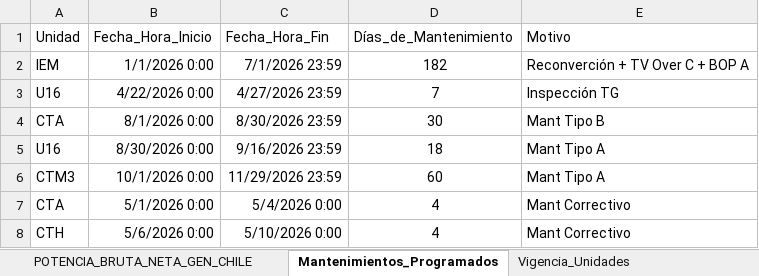
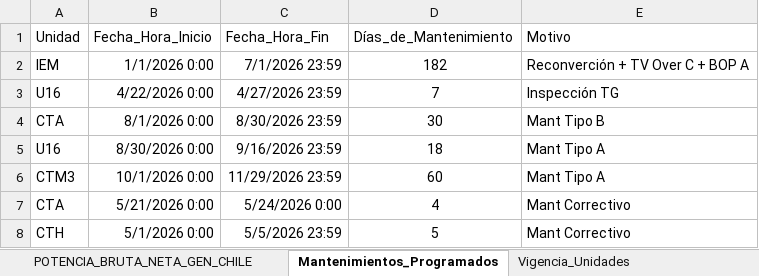
Before and after one commit to auxchecho/gen-cl-indisponibilidad, an Excel workbook: Base_Dato_Indisponibilidad_GEN_CL.xlsx, sheet Mantenimientos_Programados, drawn as a sheet; values as stored, in another font and other column widths than the file's, no borders; table styles not drawn; removed rows and columns are numbered as before the commit, all else as after; the diff names each change by its address in the sheet, - before the commit and + after, or states it on an @@ line.

Commit message:
Actualización automática desde SharePoint

```diff
--- a/Base_Dato_Indisponibilidad_GEN_CL.xlsx (sheet Mantenimientos_Programados)
+++ b/Base_Dato_Indisponibilidad_GEN_CL.xlsx (sheet Mantenimientos_Programados)
+row 7: CTA | 5/21/2026 0:00 | 5/24/2026 0:00 | 4 | Mant Correctivo
-A8 (Unidad): CTA
+A8 (Unidad): CTH
-C8 (Fecha_Hora_Fin): 5/4/2026 0:00
+C8 (Fecha_Hora_Fin): 5/5/2026 23:59
-D8 (Días_de_Mantenimiento): 4
+D8 (Días_de_Mantenimiento): 5
-row 8: CTH | 5/6/2026 0:00 | 5/10/2026 0:00 | 4 | Mant Correctivo
```
